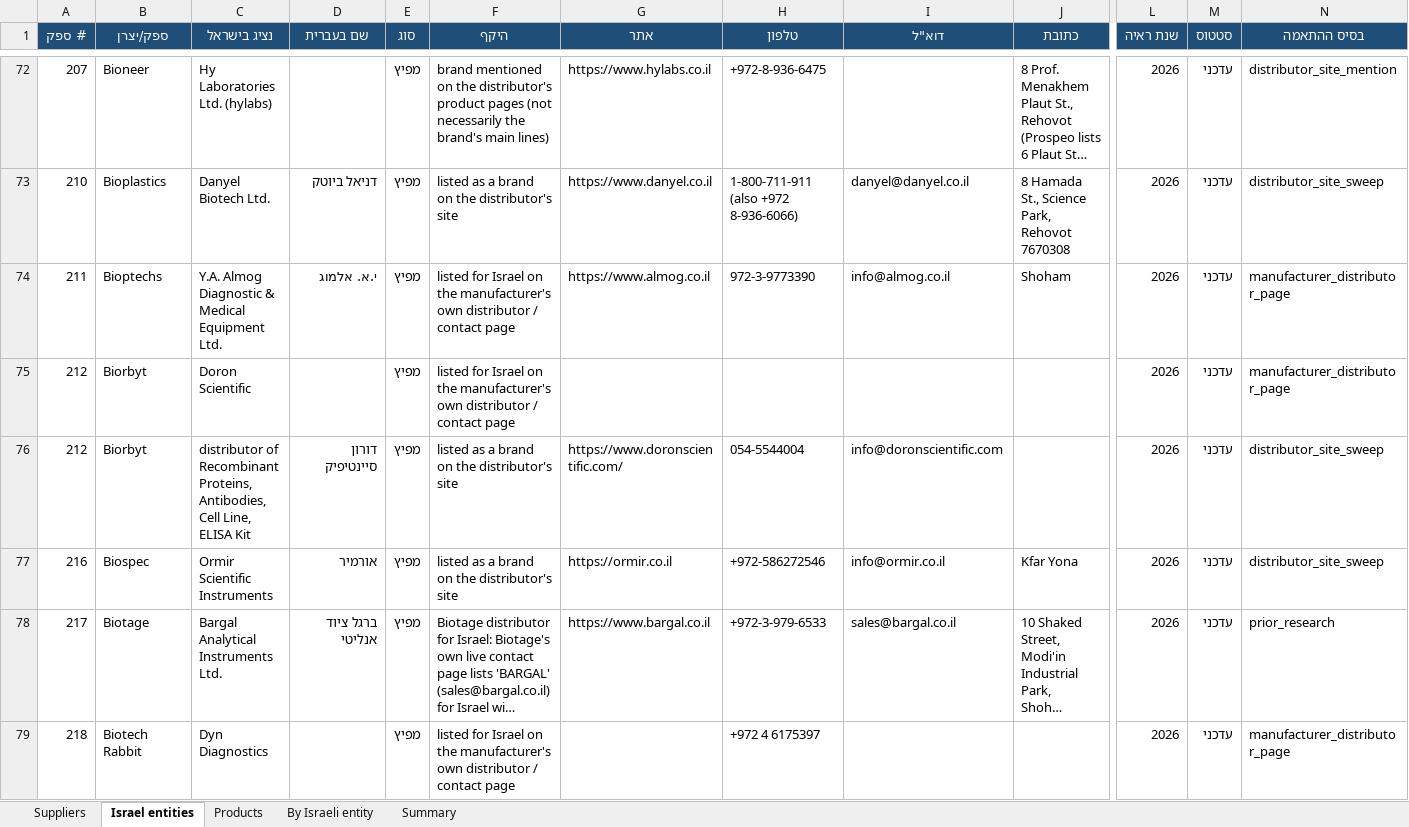
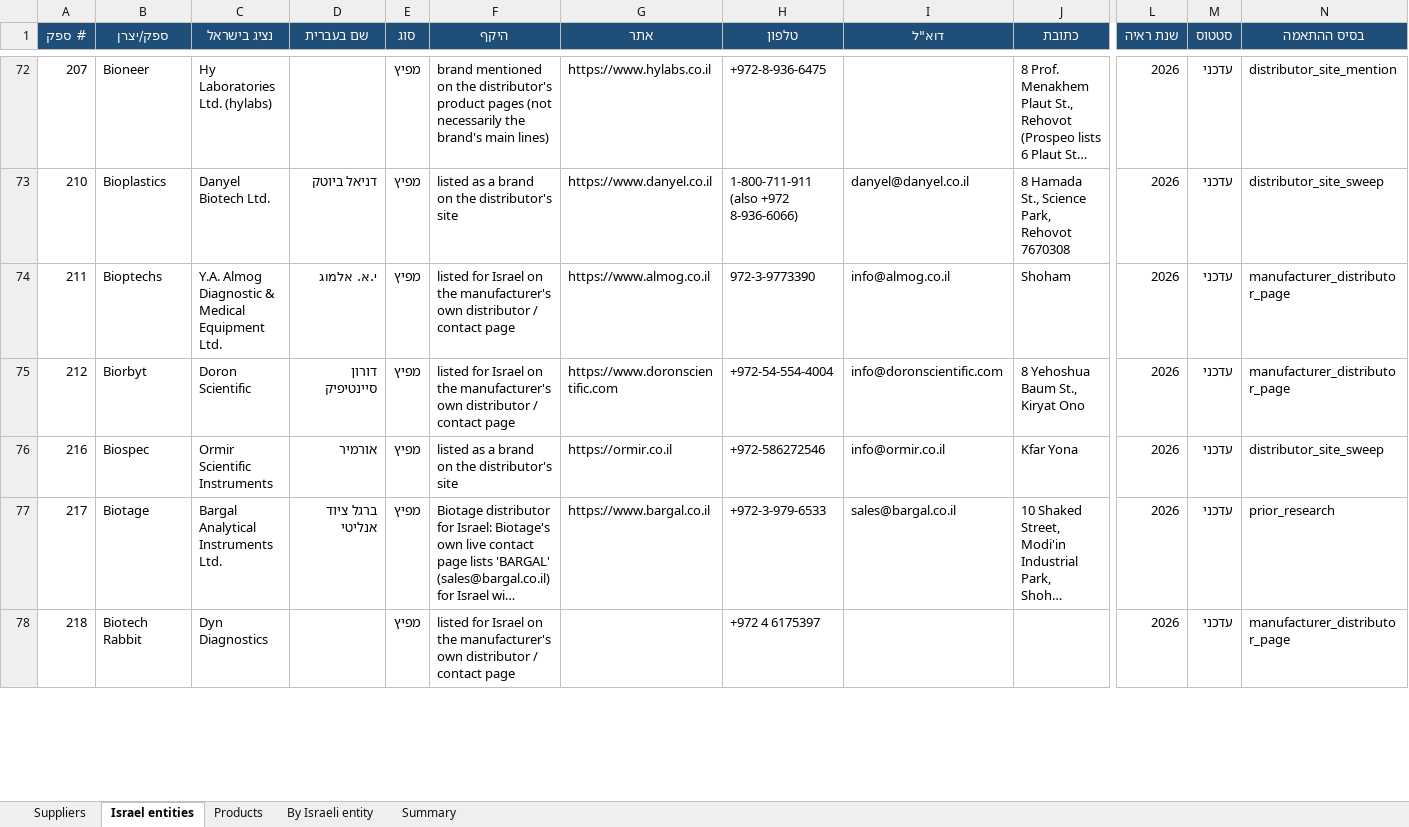
Before and after one commit to ditri12/ditri12, an Excel workbook: lab-equipment-manufacturers/data/suppliers.xlsx, sheet Israel entities, drawn as a sheet; only a part is shown, gaps mark what is left out; long unchanged cells end in …; values as stored, in another font and other column widths than the file's, no borders; charts and pictures not drawn; rows hold the shown columns only; the diff covers the shown part only; the diff names each change by its address in the sheet, - before the commit and + after, or states it on an @@ line.

```diff
--- a/lab-equipment-manufacturers/data/suppliers.xlsx (sheet Israel entities)
+++ b/lab-equipment-manufacturers/data/suppliers.xlsx (sheet Israel entities)
-D75 (שם בעברית): (empty)
+D75 (שם בעברית): דורון סיינטיפיק
-G75 (אתר): (empty)
+G75 (אתר): https://www.doronscientific.com
-H75 (טלפון): (empty)
+H75 (טלפון): +972-54-554-4004
-I75 (דוא"ל): (empty)
+I75 (דוא"ל): info@doronscientific.com
-J75 (כתובת): (empty)
+J75 (כתובת): 8 Yehoshua Baum St., Kiryat Ono
-row 76: 212 | Biorbyt | distributor of Recombinant Proteins, Antibodies, Cell Line, ELISA Kit | דורון סיינטיפיק | מפיץ | listed as a brand on the distributor's site | https://www.doronscientific.com/ | 054-5544004 | info@doronscientific.com |  | 2026 | עדכני | distributor_site_sweep
```
Also changed, not shown: 4 removed rows and 119 edited cells elsewhere in this sheet, sheet Suppliers, sheet By Israeli entity, 7 other files.
